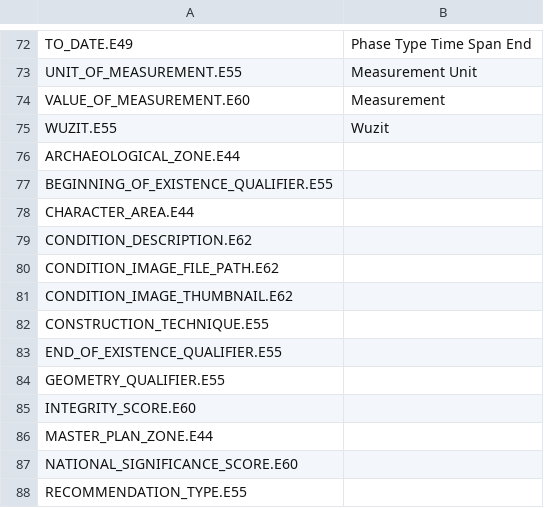
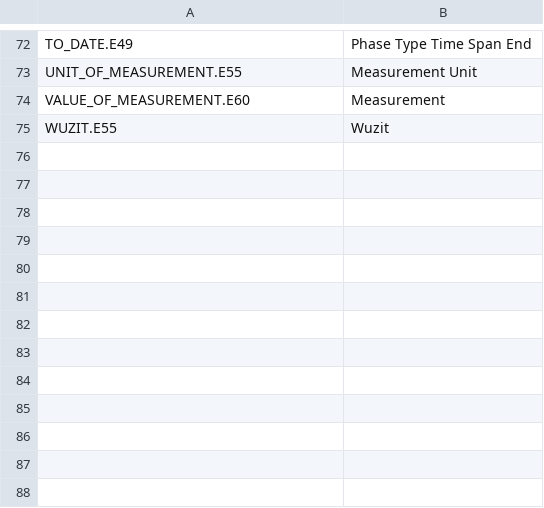
Before and after one commit to fargeo/afrh, a CSV file: afrh_prj/pkg/v3data/graph_data/INVENTORY_RESOURCE.E18_v4_lookup.csv, drawn as a sheet; only a part is shown, gaps mark what is left out.

Commit message:
Update Inventory Resource lookup

```diff
--- a/afrh_prj/pkg/v3data/graph_data/INVENTORY_RESOURCE.E18_v4_lookup.csv
+++ b/afrh_prj/pkg/v3data/graph_data/INVENTORY_RESOURCE.E18_v4_lookup.csv
@@ -75,14 +75 @@ VALUE_OF_MEASUREMENT.E60,Measurement
 WUZIT.E55,Wuzit
-ARCHAEOLOGICAL_ZONE.E44,
-BEGINNING_OF_EXISTENCE_QUALIFIER.E55,
-CHARACTER_AREA.E44,
-CONDITION_DESCRIPTION.E62,
-CONDITION_IMAGE_FILE_PATH.E62,
-CONDITION_IMAGE_THUMBNAIL.E62,
-CONSTRUCTION_TECHNIQUE.E55,
-END_OF_EXISTENCE_QUALIFIER.E55,
-GEOMETRY_QUALIFIER.E55,
-INTEGRITY_SCORE.E60,
-MASTER_PLAN_ZONE.E44,
-NATIONAL_SIGNIFICANCE_SCORE.E60,
-RECOMMENDATION_TYPE.E55,
```
